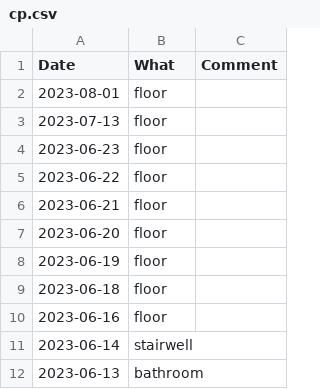
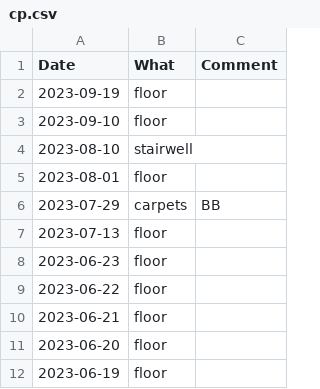
Before and after one commit to mkohlhaas/Cleaning-Protocol, a CSV file: cp.csv, drawn as a sheet; only a part is shown; the shorter side is filled out with more unchanged rows; the diff names each change by its address in the sheet, - before the commit and + after, or states it on an @@ line.

Commit message:
finishes August 2023.

```diff
--- a/cp.csv
+++ b/cp.csv
+row 2: 2023-09-19 | floor
+row 3: 2023-09-10 | floor
+row 4: 2023-08-10 | stairwell
+row 6: 2023-07-29 | carpets | BB
```
